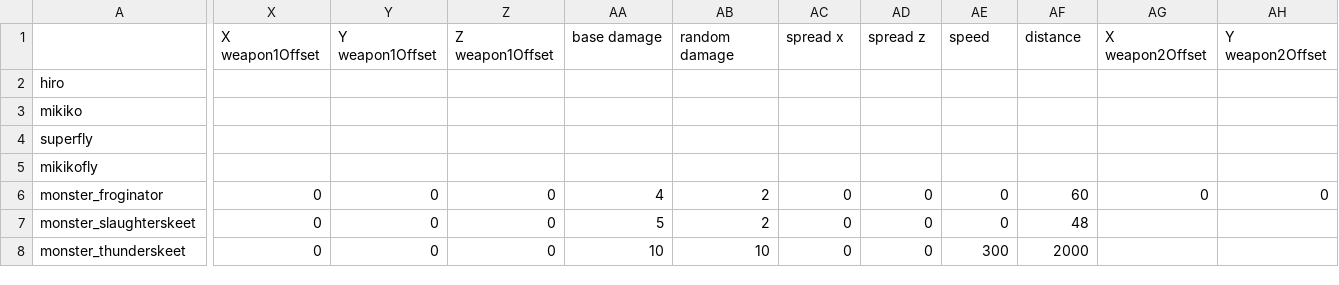
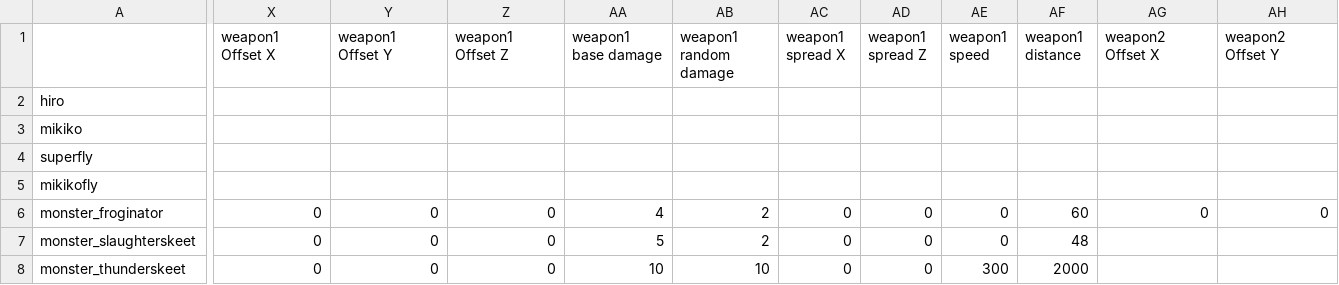
Before and after one commit to maraakate/dk-csv-to-json, a CSV file: aidata.csv, drawn as a sheet; only a part is shown, gaps mark what is left out; the diff covers the shown part only; the diff names each change by its address in the sheet, - before the commit and + after, or states it on an @@ line.

Commit message:
sanitize aidata.csv

```diff
--- a/aidata.csv
+++ b/aidata.csv
-X1: X weapon1Offset
+X1: weapon1 Offset X
-Y1: Y weapon1Offset
+Y1: weapon1 Offset Y
-Z1: Z weapon1Offset
+Z1: weapon1 Offset Z
-AA1: base damage
+AA1: weapon1 base damage
-AB1: random damage
+AB1: weapon1 random damage
-AC1: spread x
+AC1: weapon1 spread X
-AD1: spread z
+AD1: weapon1 spread Z
-AE1: speed
+AE1: weapon1 speed
-AF1: distance
+AF1: weapon1 distance
-AG1: X weapon2Offset
+AG1: weapon2 Offset X
-AH1: Y weapon2Offset
+AH1: weapon2 Offset Y
```
Also changed, not shown: 16 edited cells elsewhere in this file.
